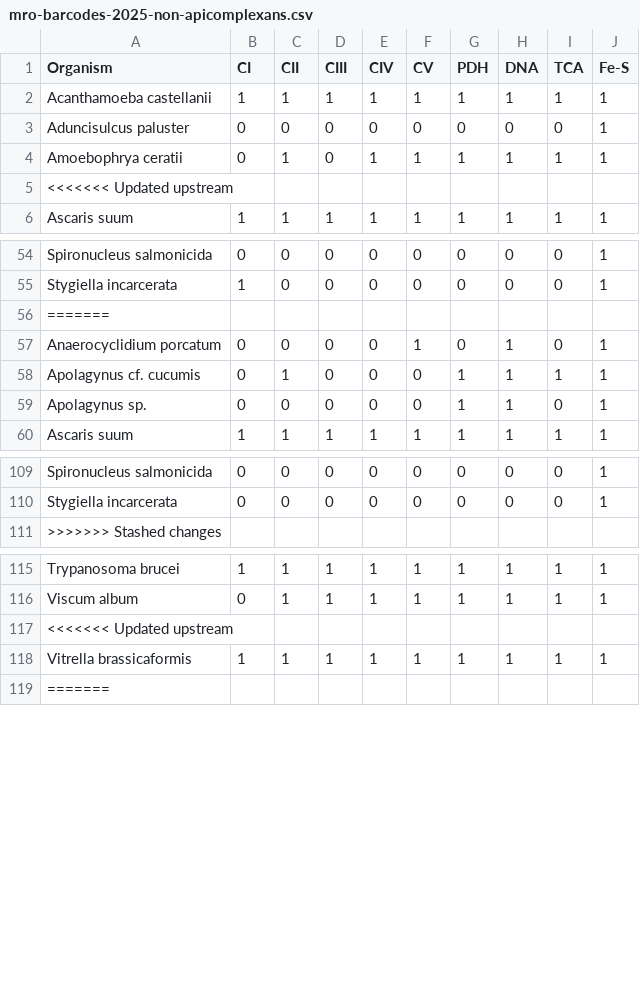
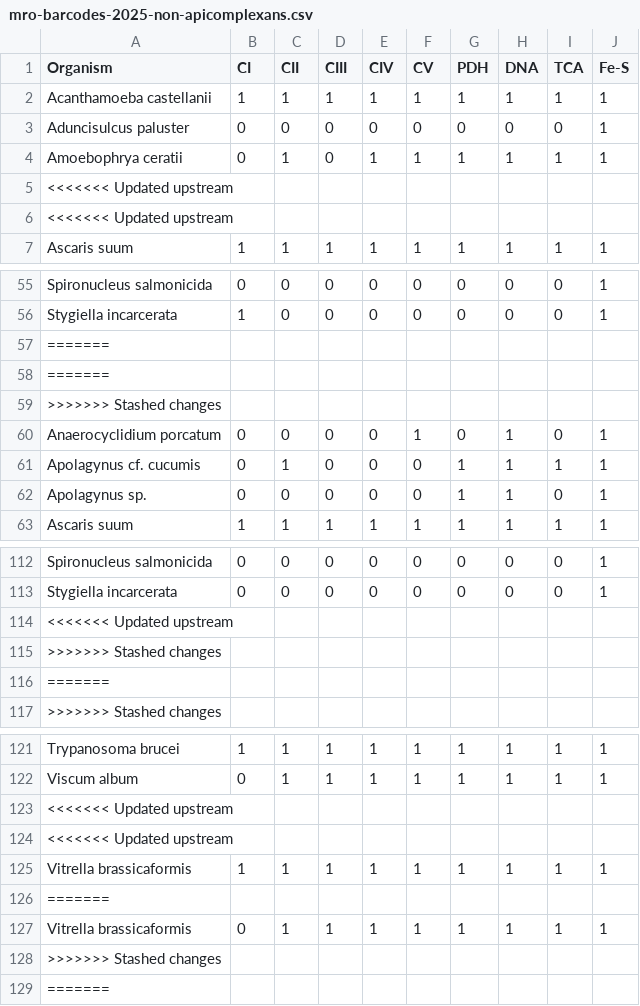
Before and after one commit to StochasticBiology/MROs, a CSV file: Data/mro-barcodes-2025-non-apicomplexans.csv, drawn as a sheet; only a part is shown, gaps mark what is left out.

```diff
--- a/Data/mro-barcodes-2025-non-apicomplexans.csv
+++ b/Data/mro-barcodes-2025-non-apicomplexans.csv
@@ -5,2 +5,3 @@ Amoebophrya ceratii,0,1,0,1,1,1,1,1,1
 <<<<<<< Updated upstream
+<<<<<<< Updated upstream
 Ascaris suum,1,1,1,1,1,1,1,1,1
@@ -56,2 +57,4 @@ Stygiella incarcerata,1,0,0,0,0,0,0,0,1
 =======
+=======
+>>>>>>> Stashed changes
 Anaerocyclidium porcatum,0,0,0,0,1,0,1,0,1
@@ -110,2 +113,5 @@ Spironucleus salmonicida,0,0,0,0,0,0,0,0,1
 Stygiella incarcerata,0,0,0,0,0,0,0,0,1
+<<<<<<< Updated upstream
+>>>>>>> Stashed changes
+=======
 >>>>>>> Stashed changes
@@ -117,3 +123,7 @@ Viscum album,0,1,1,1,1,1,1,1,1
 <<<<<<< Updated upstream
+<<<<<<< Updated upstream
 Vitrella brassicaformis,1,1,1,1,1,1,1,1,1
+=======
+Vitrella brassicaformis,0,1,1,1,1,1,1,1,1
+>>>>>>> Stashed changes
 =======
```
Also changed, not shown: Data/RandomizedData/randomized-dataset-1.csv, Data/RandomizedData/randomized-dataset-10.csv, 21 other files.
